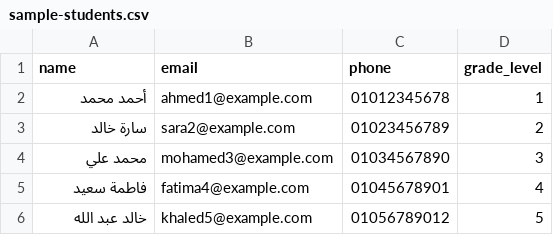
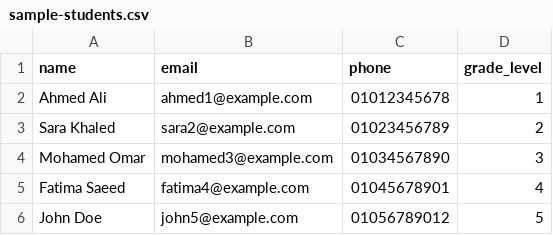
Before and after one commit to remonwaasef/taalimu-remon, a CSV file: public/sample-students.csv, drawn as a sheet.

```diff
--- a/public/sample-students.csv
+++ b/public/sample-students.csv
@@ -1,6 +1,6 @@
 name,email,phone,grade_level
-"أحمد محمد",ahmed1@example.com,01012345678,1
-"سارة خالد",sara2@example.com,01023456789,2
-"محمد علي",mohamed3@example.com,01034567890,3
-"فاطمة سعيد",fatima4@example.com,01045678901,4
-"خالد عبد الله",khaled5@example.com,01056789012,5
+"Ahmed Ali",ahmed1@example.com,01012345678,1
+"Sara Khaled",sara2@example.com,01023456789,2
+"Mohamed Omar",mohamed3@example.com,01034567890,3
+"Fatima Saeed",fatima4@example.com,01045678901,4
+"John Doe",john5@example.com,01056789012,5
```
Also changed, not shown: 2 other files.
